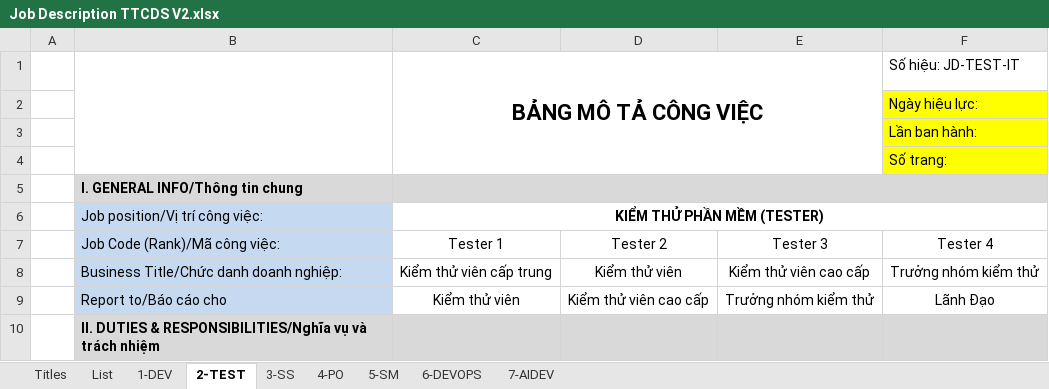
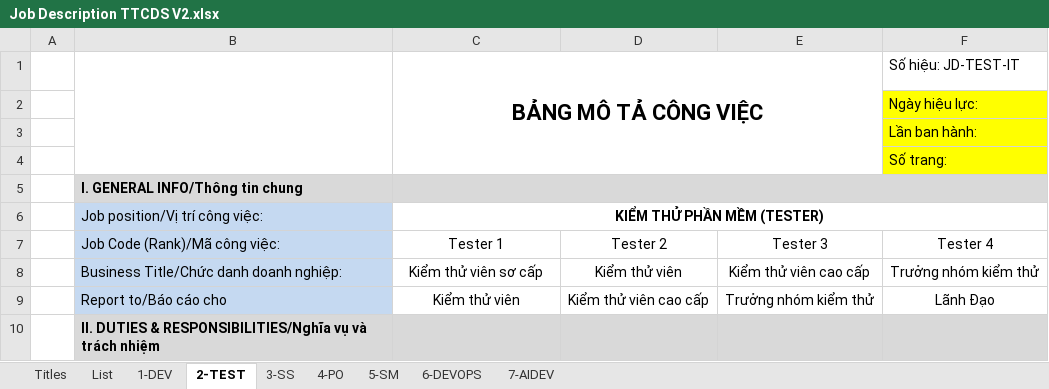
Before and after one commit to ngohoanglan/HoSoDoanhNghiep, an Excel workbook: Job Description TTCDS V2.xlsx, sheet 2-TEST, drawn as a sheet; only a part is shown; values as stored, in another font and other column widths than the file's, no borders; charts and pictures not drawn; the diff covers the shown part only; the diff names each change by its address in the sheet, - before the commit and + after, or states it on an @@ line.

```diff
--- a/Job Description TTCDS V2.xlsx (sheet 2-TEST)
+++ b/Job Description TTCDS V2.xlsx (sheet 2-TEST)
-C8: Kiểm thử viên cấp trung
+C8: Kiểm thử viên sơ cấp
```
Also changed, not shown: 11 edited cells and merged cells elsewhere in this sheet, sheet 3-SS, sheet List, sheet 4-PO, sheet 1-DEV, 5 other files.
